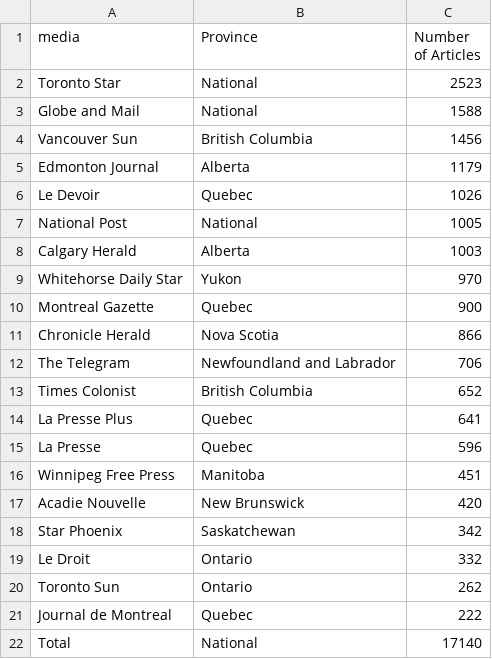
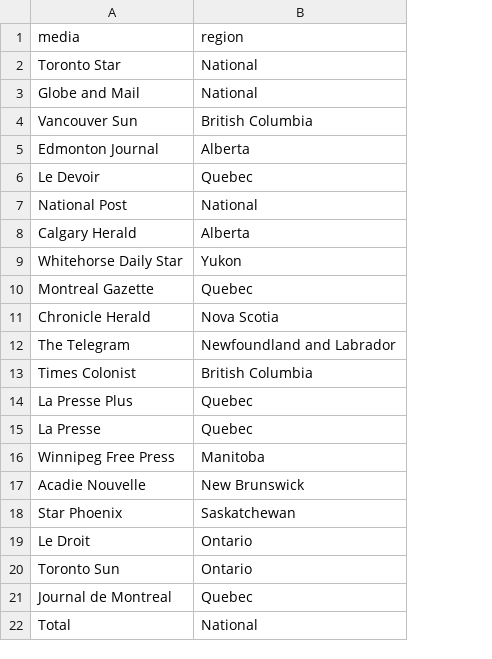
Before and after one commit to antoinelemor/CCF-canadian-climate-framing, a CSV file: Database/Database/Canadian_Media_Articles_by_Province.csv, drawn as a sheet; the diff names each change by its address in the sheet, - before the commit and + after, or states it on an @@ line.

```diff
--- a/Database/Database/Canadian_Media_Articles_by_Province.csv
+++ b/Database/Database/Canadian_Media_Articles_by_Province.csv
-column C (Number of Articles), rows 2-22: 2523 | 1588 | 1456 | 1179 | 1026 | 1005 | 1003 | 970 | 900 | 866 | 706 | 652 | 641 | 596 | 451 | 420 | 342 | 332 | 262 | 222 | 17140
-B1: Province
+B1: region
```
Also changed, not shown: Database/Database/Canadian_Media_by_Group.csv, Database/Database/Database_media_count.csv, 9 other files.
